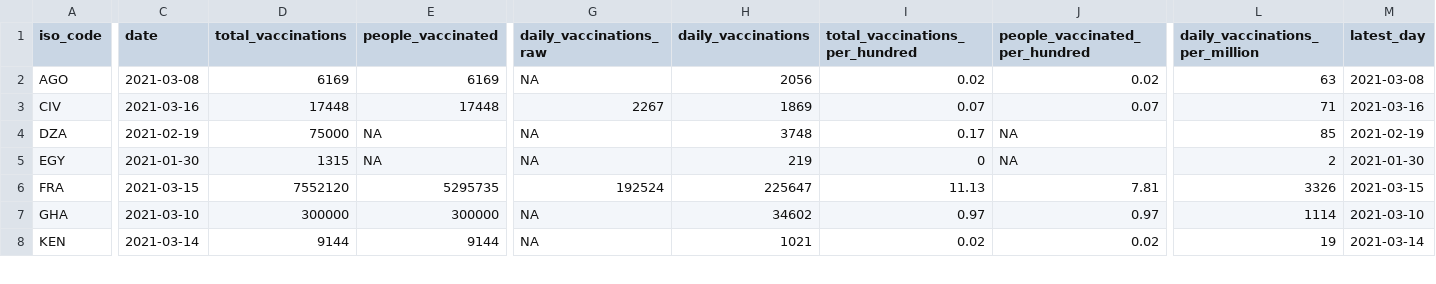
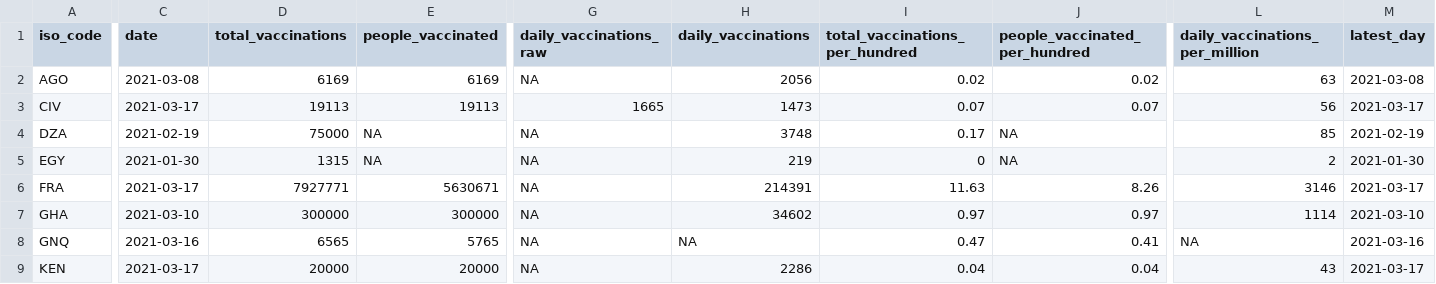
Before and after one commit to FinancialMarkets/vac_data, a CSV file: african_latest_vac_data.csv, drawn as a sheet; only a part is shown, gaps mark what is left out; addresses are those after the commit; rows hold the shown columns only; the diff covers the shown part only; the diff names each change by its address in the sheet, - before the commit and + after, or states it on an @@ line.

```diff
--- a/african_latest_vac_data.csv
+++ b/african_latest_vac_data.csv
-C3 (date): 2021-03-16
+C3 (date): 2021-03-17
-D3 (total_vaccinations): 17448
+D3 (total_vaccinations): 19113
-E3 (people_vaccinated): 17448
+E3 (people_vaccinated): 19113
-G3 (daily_vaccinations_raw): 2267
+G3 (daily_vaccinations_raw): 1665
-H3 (daily_vaccinations): 1869
+H3 (daily_vaccinations): 1473
-L3 (daily_vaccinations_per_million): 71
+L3 (daily_vaccinations_per_million): 56
-M3 (latest_day): 2021-03-16
+M3 (latest_day): 2021-03-17
-C6 (date): 2021-03-15
+C6 (date): 2021-03-17
-D6 (total_vaccinations): 7552120
+D6 (total_vaccinations): 7927771
-E6 (people_vaccinated): 5295735
+E6 (people_vaccinated): 5630671
-G6 (daily_vaccinations_raw): 192524
+G6 (daily_vaccinations_raw): NA
-H6 (daily_vaccinations): 225647
+H6 (daily_vaccinations): 214391
-I6 (total_vaccinations_per_hundred): 11.13
+I6 (total_vaccinations_per_hundred): 11.63
-J6 (people_vaccinated_per_hundred): 7.81
+J6 (people_vaccinated_per_hundred): 8.26
-L6 (daily_vaccinations_per_million): 3326
+L6 (daily_vaccinations_per_million): 3146
-M6 (latest_day): 2021-03-15
+M6 (latest_day): 2021-03-17
+row 8: GNQ | 2021-03-16 | 6565 | 5765 | NA | NA | 0.47 | 0.41 | NA | 2021-03-16
-C9 (date): 2021-03-14
+C9 (date): 2021-03-17
-D9 (total_vaccinations): 9144
+D9 (total_vaccinations): 20000
-E9 (people_vaccinated): 9144
+E9 (people_vaccinated): 20000
-H9 (daily_vaccinations): 1021
+H9 (daily_vaccinations): 2286
-I9 (total_vaccinations_per_hundred): 0.02
+I9 (total_vaccinations_per_hundred): 0.04
-J9 (people_vaccinated_per_hundred): 0.02
+J9 (people_vaccinated_per_hundred): 0.04
-L9 (daily_vaccinations_per_million): 19
+L9 (daily_vaccinations_per_million): 43
-M9 (latest_day): 2021-03-14
+M9 (latest_day): 2021-03-17
```
Also changed, not shown: 2 added rows and 73 edited cells elsewhere in this file, african_vac_data.csv.
